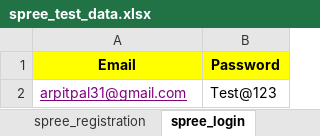
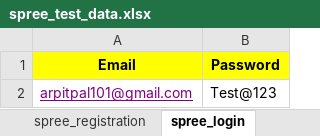
Before and after one commit to arpitpal4167/SpreeCommerce_Automation, an Excel workbook: SpreeCommerce_Automation/target/test-classes/spree_test_data.xlsx, sheet spree_login, drawn as a sheet; values as stored, in another font and other column widths than the file's, no borders; the diff names each change by its address in the sheet, - before the commit and + after, or states it on an @@ line.

```diff
--- a/SpreeCommerce_Automation/target/test-classes/spree_test_data.xlsx (sheet spree_login)
+++ b/SpreeCommerce_Automation/target/test-classes/spree_test_data.xlsx (sheet spree_login)
-A2 (Email): arpitpal31@gmail.com
+A2 (Email): arpitpal101@gmail.com
```
Also changed, not shown: sheet spree_registration, 4 other files.
